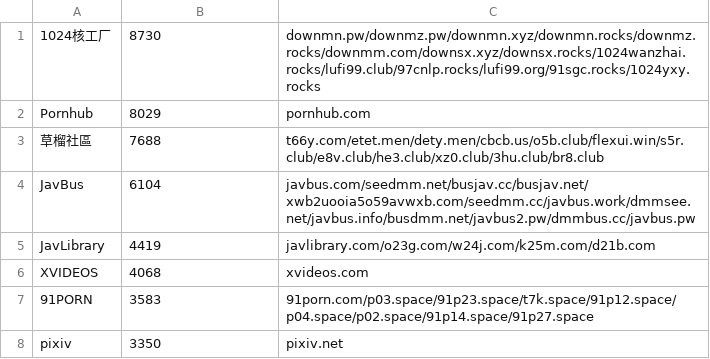
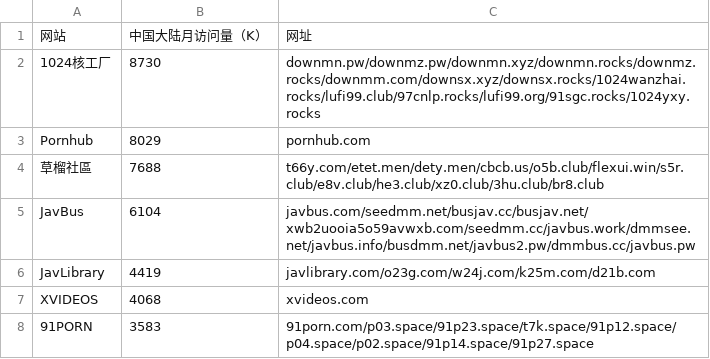
Before and after one commit to no-Dark/Adult, a CSV file: Mainland China Most Visited Adult Website.csv, drawn as a sheet; only a part is shown; the shorter side is filled out with more unchanged rows.

Commit message:
Update Mainland China Most Visited Adult Website.csv

```diff
--- a/Mainland China Most Visited Adult Website.csv
+++ b/Mainland China Most Visited Adult Website.csv
@@ -1 +1,2 @@
+网站,中国大陆月访问量（K）,网址
 1024核工厂,8730,downmn.pw/downmz.pw/downmn.xyz/downmn.rocks/downmz.rocks/downmm.com/downsx.xyz/downsx.rocks/1024wanzhai.rocks/lufi99.club/97cnlp.rocks/lufi99.org/91sgc.rocks/1024yxy.rocks
```
